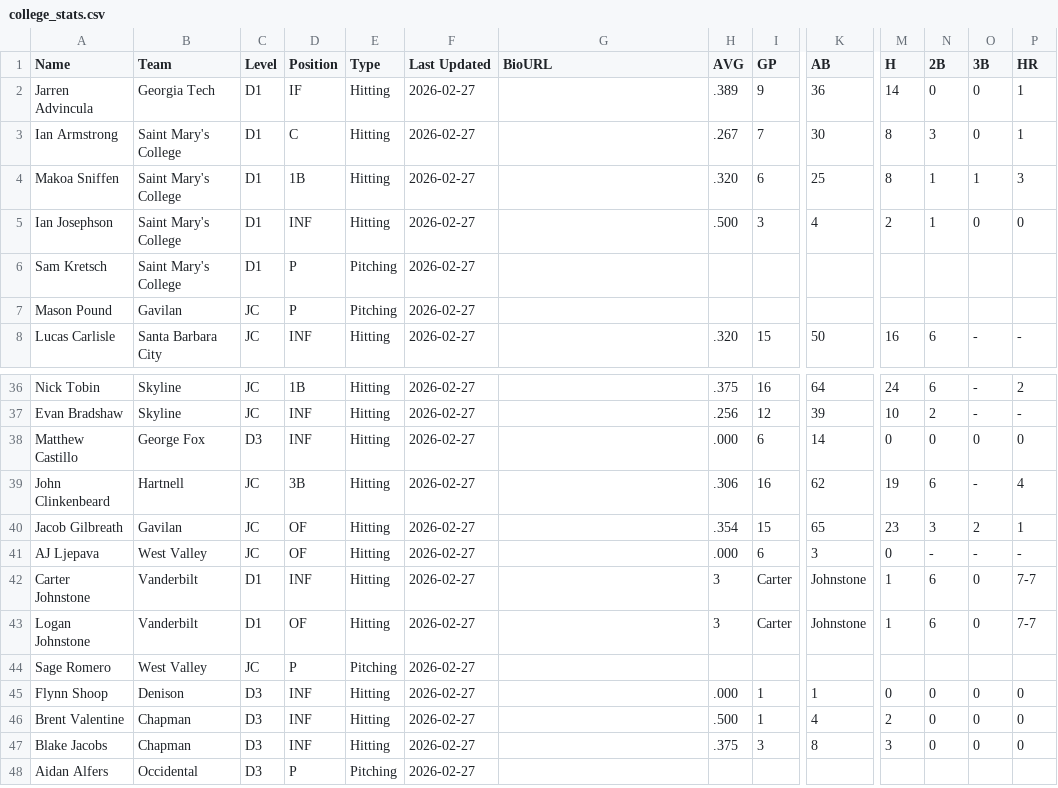
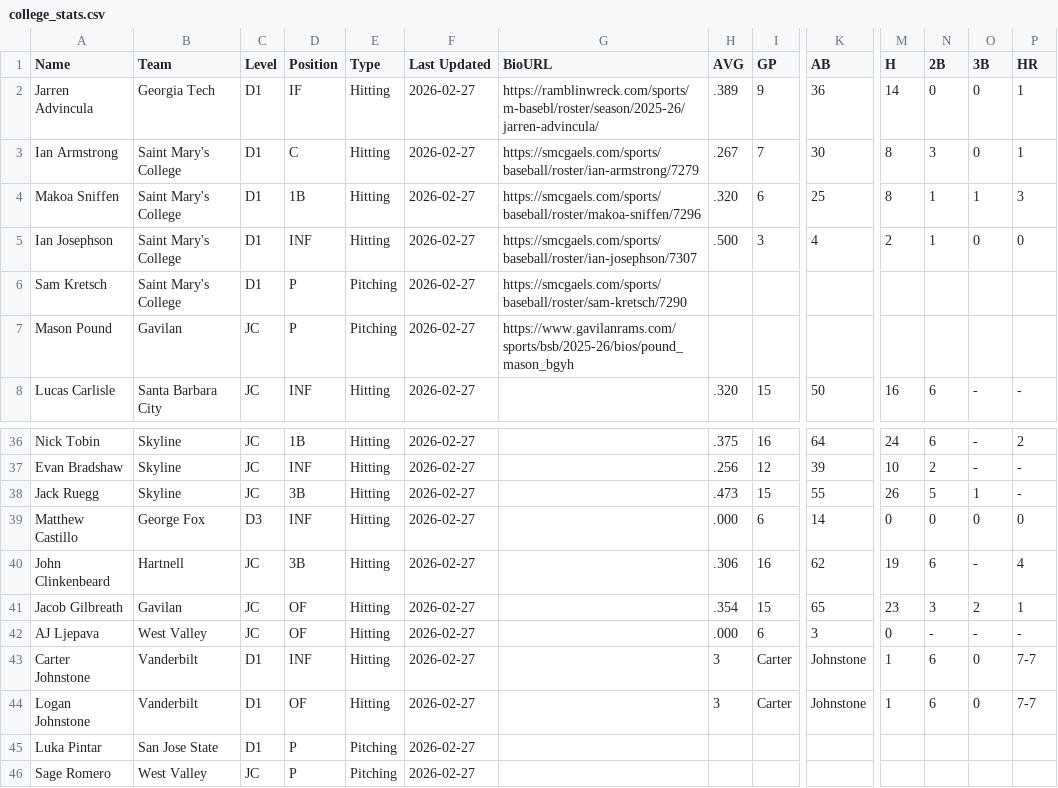
Before and after one commit to krojko24/ccb-alumni-tracker, a CSV file: college_stats.csv, drawn as a sheet; only a part is shown, gaps mark what is left out; the shorter side is filled out with more unchanged rows; rows hold the shown columns only; the diff names each change by its address in the sheet, - before the commit and + after, or states it on an @@ line.

Commit message:
Update college_stats.csv

```diff
--- a/college_stats.csv
+++ b/college_stats.csv
-G2 (BioURL): (empty)
+G2 (BioURL): https://ramblinwreck.com/sports/m-basebl/roster/season/2025-26/jarren-advincula/
-G3 (BioURL): (empty)
+G3 (BioURL): https://smcgaels.com/sports/baseball/roster/ian-armstrong/7279
-G4 (BioURL): (empty)
+G4 (BioURL): https://smcgaels.com/sports/baseball/roster/makoa-sniffen/7296
-G5 (BioURL): (empty)
+G5 (BioURL): https://smcgaels.com/sports/baseball/roster/ian-josephson/7307
-G6 (BioURL): (empty)
+G6 (BioURL): https://smcgaels.com/sports/baseball/roster/sam-kretsch/7290
-G7 (BioURL): (empty)
+G7 (BioURL): https://www.gavilanrams.com/sports/bsb/2025-26/bios/pound_mason_bgyh
+row 38: Jack Ruegg | Skyline | JC | 3B | Hitting | 2026-02-27 |  | .473 | 15 | 55 | 26 | 5 | 1 | -
+row 45: Luka Pintar | San Jose State | D1 | P | Pitching | 2026-02-27
```
